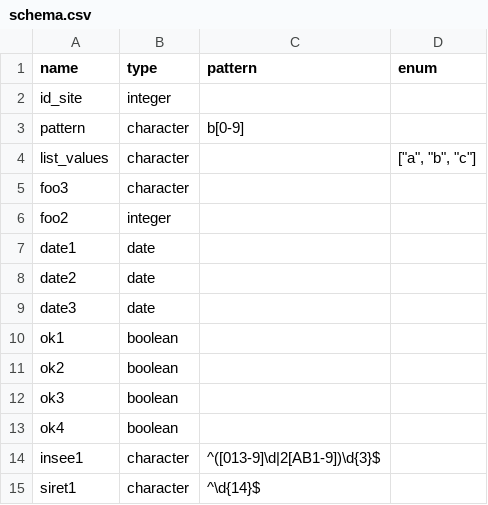
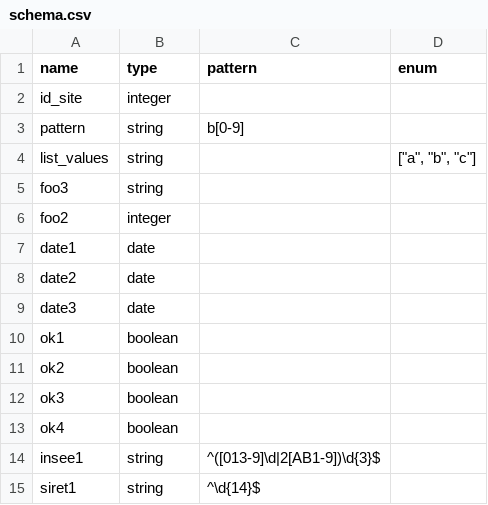
Before and after one commit to datagistips/validator-cli, a CSV file: examples/datasets/3-example-patterns/schema.csv, drawn as a sheet.

Commit message:
fix schema

```diff
--- a/examples/datasets/3-example-patterns/schema.csv
+++ b/examples/datasets/3-example-patterns/schema.csv
@@ -2,5 +2,5 @@ name,type,pattern,enum
 id_site,integer,,
-pattern,character,b[0-9],
-list_values,character,,"[""a"", ""b"", ""c""]"
-foo3,character,,
+pattern,string,b[0-9],
+list_values,string,,"[""a"", ""b"", ""c""]"
+foo3,string,,
 foo2,integer,,
@@ -13,3 +13,3 @@ ok3,boolean,,
 ok4,boolean,,
-insee1,character,^([013-9]\d|2[AB1-9])\d{3}$,
-siret1,character,^\d{14}$,
+insee1,string,^([013-9]\d|2[AB1-9])\d{3}$,
+siret1,string,^\d{14}$,
```
Also changed, not shown: 1 other file.
